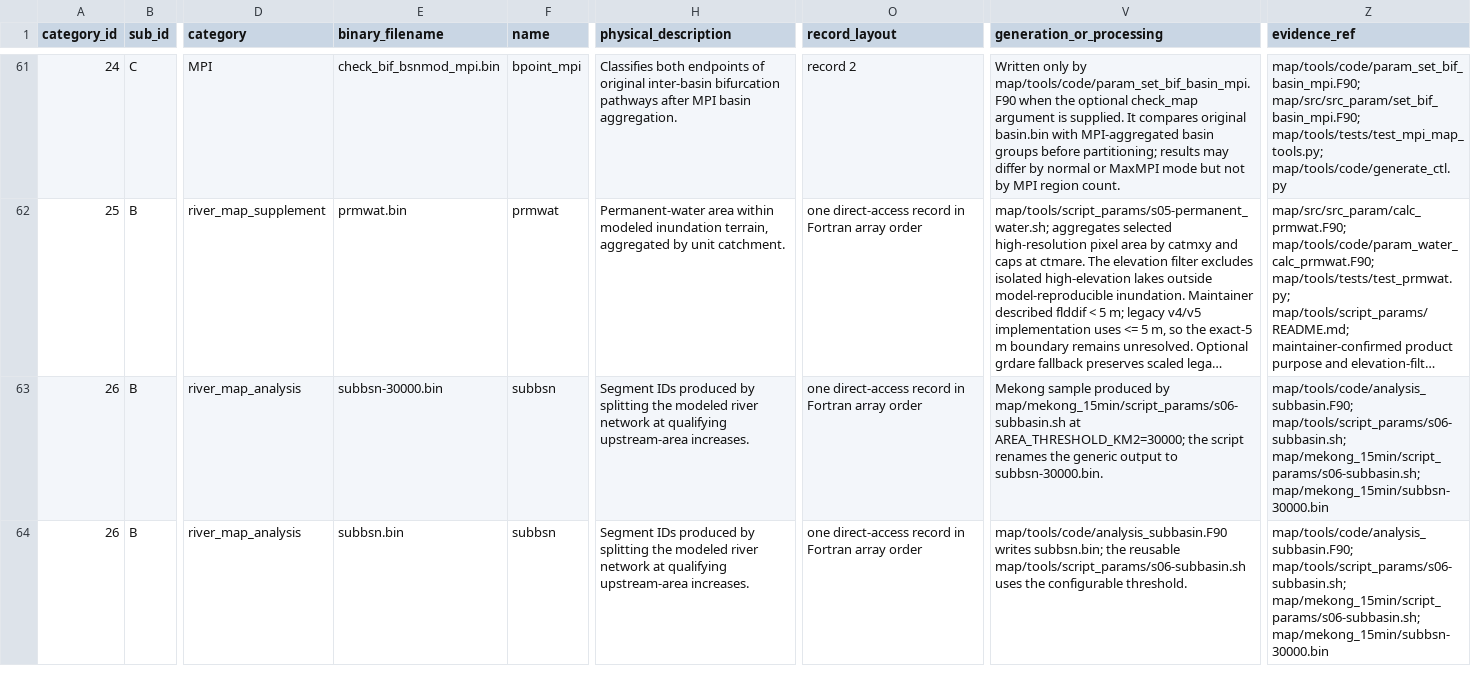
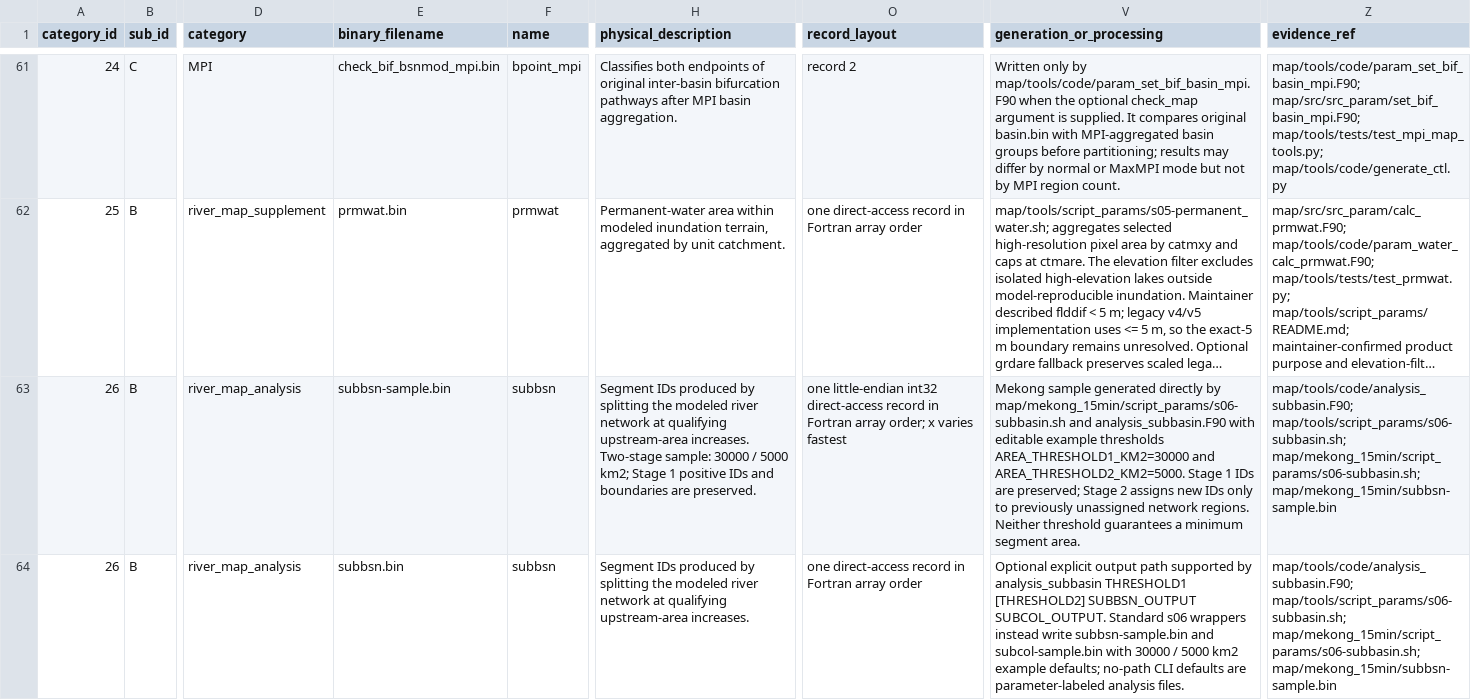
Before and after one commit to global-hydrodynamics/CaMa-Flood_v4, a CSV file: variable_table/map_variables.csv, drawn as a sheet; only a part is shown, gaps mark what is left out; long unchanged cells end in …; the diff covers the shown part only; the diff names each change by its address in the sheet, - before the commit and + after, or states it on an @@ line.

Commit message:
Integrate two-stage subbasin samples with p01-f01 visualization
Preserve Stage 1 IDs and single-threshold CLI compatibility; standardize sample filenames and update f01d inputs, metadata and figures. Apply on the remote branch without changing research records or f03.

```diff
--- a/variable_table/map_variables.csv
+++ b/variable_table/map_variables.csv
-E63 (binary_filename): subbsn-30000.bin
+E63 (binary_filename): subbsn-sample.bin
-H63 (physical_description): …upstream-area increases.
+H63 (physical_description): …upstream-area increases. Two-stage sample: 30000 / 5000 km2; Stage 1 positive IDs and boundaries are preserved.
-O63 (record_layout): one direct-access record in Fortran array order
+O63 (record_layout): one little-endian int32 direct-access record in Fortran array order; x varies fastest
-V63 (generation_or_processing): Mekong sample produced by map/mekong_15min/script_params/s06-subbasin.sh at AREA_THRESHOLD_KM2=30000; the script renames the generic output to subbsn-30000.bin.
+V63 (generation_or_processing): Mekong sample generated directly by map/mekong_15min/script_params/s06-subbasin.sh and analysis_subbasin.F90 with editable example thresholds AREA_THRESHOLD1_KM2=30000 and AREA_THRESHOLD2_KM2=5000. Stage 1 IDs are preserved; Stage 2 assigns new IDs only to previously unassigned network regions. Neither threshold guarantees a minimum segment area.
-Z63:Z64 (evidence_ref): …map/tools/script_params/s06-subbasin.sh; map/mekong_15min/script_params/s06-subbasin.sh; map/mekong_15min/subbsn-30000.bin
+Z63:Z64 (evidence_ref): …map/tools/script_params/s06-subbasin.sh; map/mekong_15min/script_params/s06-subbasin.sh; map/mekong_15min/subbsn-sample.bin
-V64 (generation_or_processing): map/tools/code/analysis_subbasin.F90 writes subbsn.bin; the reusable map/tools/script_params/s06-subbasin.sh uses the configurable threshold.
+V64 (generation_or_processing): Optional explicit output path supported by analysis_subbasin THRESHOLD1 [THRESHOLD2] SUBBSN_OUTPUT SUBCOL_OUTPUT. Standard s06 wrappers instead write subbsn-sample.bin and subcol-sample.bin with 30000 / 5000 km2 example defaults; no-path CLI defaults are parameter-labeled analysis files.
```
Also changed, not shown: 13 edited cells elsewhere in this file, visualization/visualization_catalog.csv, 24 other files.
